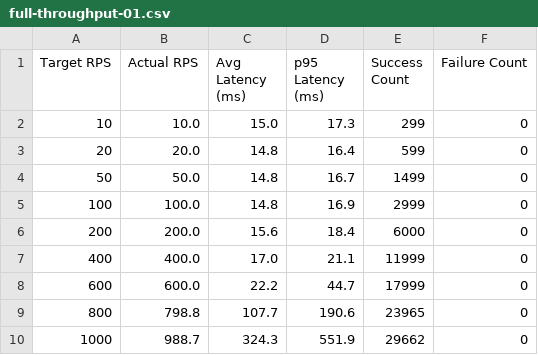
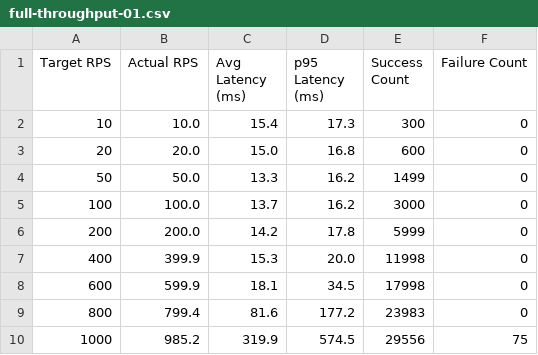
Before and after one commit to tgoodwin/monolift, a CSV file: results-32cores_finer/full-throughput-01.csv, drawn as a sheet; only a part is shown; the diff covers the shown part only.

```diff
--- a/results-32cores_finer/full-throughput-01.csv
+++ b/results-32cores_finer/full-throughput-01.csv
@@ -1,10 +1,10 @@
 Target RPS,Actual RPS,Avg Latency (ms),p95 Latency (ms),Success Count,Failure Count
-10,10.0,15.0,17.3,299,0
-20,20.0,14.8,16.4,599,0
-50,50.0,14.8,16.7,1499,0
-100,100.0,14.8,16.9,2999,0
-200,200.0,15.6,18.4,6000,0
-400,400.0,17.0,21.1,11999,0
-600,600.0,22.2,44.7,17999,0
-800,798.8,107.7,190.6,23965,0
-1000,988.7,324.3,551.9,29662,0
+10,10.0,15.4,17.3,300,0
+20,20.0,15.0,16.8,600,0
+50,50.0,13.3,16.2,1499,0
+100,100.0,13.7,16.2,3000,0
+200,200.0,14.2,17.8,5999,0
+400,399.9,15.3,20.0,11998,0
+600,599.9,18.1,34.5,17998,0
+800,799.4,81.6,177.2,23983,0
+1000,985.2,319.9,574.5,29556,75
```
Also changed, not shown: 25 edited cells elsewhere in this file, results-32cores_finer/monolith-throughput-01.csv, results-32cores_finer/post-throughput-01.csv, 3 other files.
